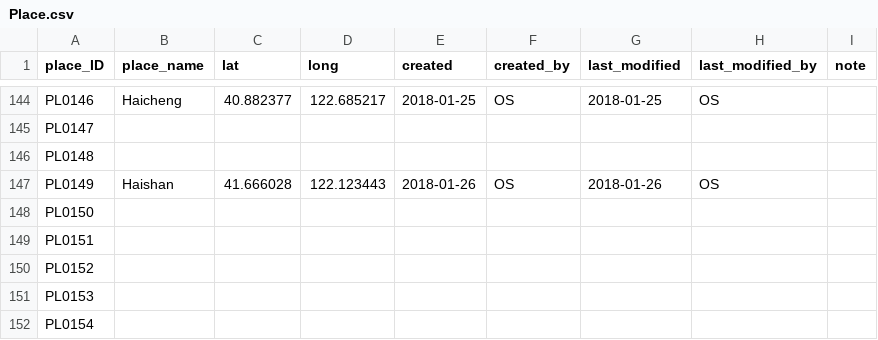
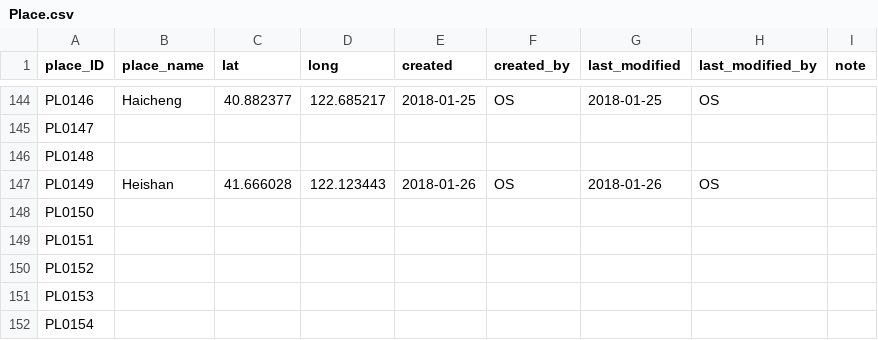
Before and after one commit to readchina/ReadAct, a CSV file: data/Place.csv, drawn as a sheet; only a part is shown, gaps mark what is left out.

```diff
--- a/data/Place.csv
+++ b/data/Place.csv
@@ -146,3 +146,3 @@ PL0147,,,,,,,,
 PL0148,,,,,,,,
-PL0149,Haishan,41.666028,122.123443,2018-01-26,OS,2018-01-26,OS,
+PL0149,Heishan,41.666028,122.123443,2018-01-26,OS,2018-01-26,OS,
 PL0150,,,,,,,,
```
Also changed, not shown: data/Person.csv.
